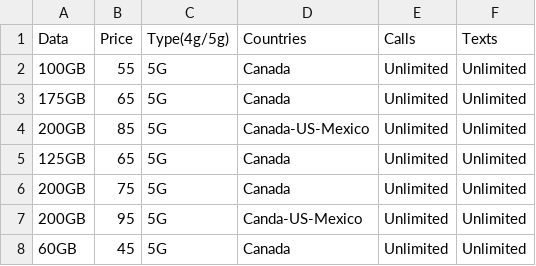
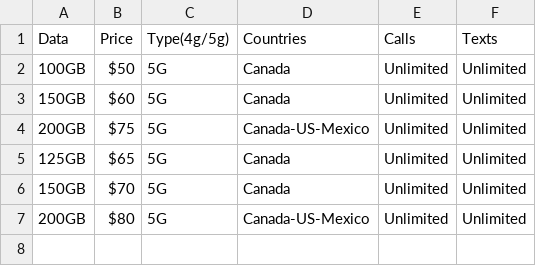
Before and after one commit to Dhruv-Paghdal/mobile-plan-scraping, a CSV file: backend/rogers.csv, drawn as a sheet.

```diff
--- a/backend/rogers.csv
+++ b/backend/rogers.csv
@@ -1,8 +1,7 @@
 Data,Price,Type(4g/5g),Countries,Calls,Texts
-100GB,55,5G,Canada,Unlimited,Unlimited
-175GB,65,5G,Canada,Unlimited,Unlimited
-200GB,85,5G,Canada-US-Mexico,Unlimited,Unlimited
-125GB,65,5G,Canada,Unlimited,Unlimited
-200GB,75,5G,Canada,Unlimited,Unlimited
-200GB,95,5G,Canda-US-Mexico,Unlimited,Unlimited
-60GB,45,5G,Canada,Unlimited,Unlimited
+100GB,$50,5G,Canada,Unlimited,Unlimited
+150GB,$60,5G,Canada,Unlimited,Unlimited
+200GB,$75,5G,Canada-US-Mexico,Unlimited,Unlimited
+125GB,$65,5G,Canada,Unlimited,Unlimited
+150GB,$70,5G,Canada,Unlimited,Unlimited
+200GB,$80,5G,Canada-US-Mexico,Unlimited,Unlimited
```
Also changed, not shown: backend/bell.csv, backend/freedom.csv, 4 other files.
